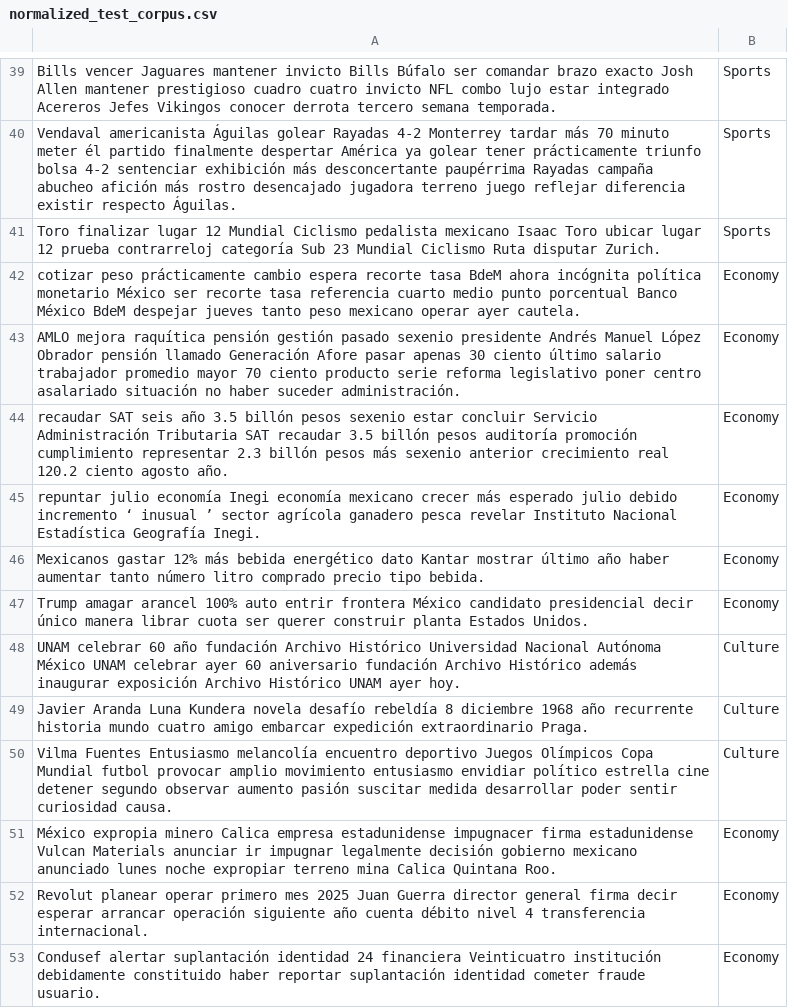
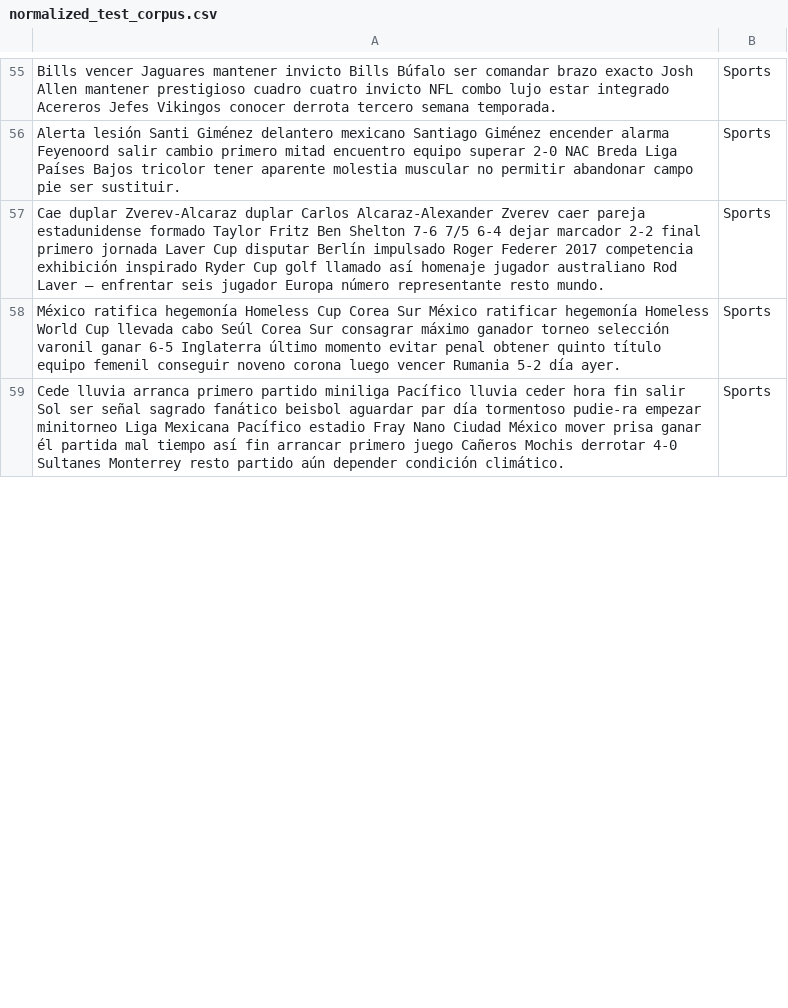
Before and after one commit to AdairGarcia/MLMethods, a CSV file: corpus/normalized_test_corpus.csv, drawn as a sheet; only a part is shown, gaps mark what is left out; removed rows and columns are numbered as before the commit, all else as after; the diff covers the shown part only; the diff names each change by its address in the sheet, - before the commit and + after, or states it on an @@ line.

Commit message:
stratification of corpus

```diff
--- a/corpus/normalized_test_corpus.csv
+++ b/corpus/normalized_test_corpus.csv
-A56: Vendaval americanista Águilas golear Rayadas 4-2 Monterrey tardar más 70 minuto meter él partido finalmente despertar América ya golear tener prácticamente triunfo bolsa 4-2 sentenciar exhibición más desconcertante paupérrima Rayadas campaña abucheo afición más rostro desencajado jugadora terreno juego reflejar diferencia existir respecto Águilas.
+A56: Alerta lesión Santi Giménez delantero mexicano Santiago Giménez encender alarma Feyenoord salir cambio primero mitad encuentro equipo superar 2-0 NAC Breda Liga Países Bajos tricolor tener aparente molestia muscular no permitir abandonar campo pie ser sustituir.
+row 57: Cae duplar Zverev-Alcaraz duplar Carlos Alcaraz-Alexander Zverev caer pareja estadunidense formado Taylor Fritz Ben Shelton 7-6 7/5 6-4 dejar marcador 2-2 final primero jornada Laver Cup disputar Berlín impulsado Roger Federer 2017 competencia exhibición inspirado Ryder Cup golf llamado así homenaje jugador australiano Rod Laver – enfrentar seis jugador Europa número representante resto mundo. | Sports
+row 58: México ratifica hegemonía Homeless Cup Corea Sur México ratificar hegemonía Homeless World Cup llevada cabo Seúl Corea Sur consagrar máximo ganador torneo selección varonil ganar 6-5 Inglaterra último momento evitar penal obtener quinto título equipo femenil conseguir noveno corona luego vencer Rumania 5-2 día ayer. | Sports
-A59: Toro finalizar lugar 12 Mundial Ciclismo pedalista mexicano Isaac Toro ubicar lugar 12 prueba contrarreloj categoría Sub 23 Mundial Ciclismo Ruta disputar Zurich.
+A59: Cede lluvia arranca primero partido miniliga Pacífico lluvia ceder hora fin salir Sol ser señal sagrado fanático beisbol aguardar par día tormentoso pudie-ra empezar minitorneo Liga Mexicana Pacífico estadio Fray Nano Ciudad México mover prisa ganar él partida mal tiempo así fin arrancar primero juego Cañeros Mochis derrotar 4-0 Sultanes Monterrey resto partido aún depender condición climático.
-row 42: cotizar peso prácticamente cambio espera recorte tasa BdeM ahora incógnita política monetario México ser recorte tasa referencia cuarto medio punto porcentual Banco México BdeM despejar jueves tanto peso mexicano operar ayer cautela. | Economy
@@ row 43 moved to row 27: AMLO mejora raquítica pensión gestión pa… @@
-row 44: recaudar SAT seis año 3.5 billón pesos sexenio estar concluir Servicio Administración Tributaria SAT recaudar 3.5 billón pesos auditoría promoción cumplimiento representar 2.3 billón pesos más sexenio anterior crecimiento real 120.2 ciento agosto año. | Economy
@@ row 45 moved to row 32: repuntar julio economía Inegi economía m… @@
@@ row 46 moved to row 26: Mexicanos gastar 12% más bebida energéti… @@
-row 47: Trump amagar arancel 100% auto entrir frontera México candidato presidencial decir único manera librar cuota ser querer construir planta Estados Unidos. | Economy
-row 48: UNAM celebrar 60 año fundación Archivo Histórico Universidad Nacional Autónoma México UNAM celebrar ayer 60 aniversario fundación Archivo Histórico además inaugurar exposición Archivo Histórico UNAM ayer hoy. | Culture
-row 49: Javier Aranda Luna Kundera novela desafío rebeldía 8 diciembre 1968 año recurrente historia mundo cuatro amigo embarcar expedición extraordinario Praga. | Culture
-row 50: Vilma Fuentes Entusiasmo melancolía encuentro deportivo Juegos Olímpicos Copa Mundial futbol provocar amplio movimiento entusiasmo envidiar político estrella cine detener segundo observar aumento pasión suscitar medida desarrollar poder sentir curiosidad causa. | Culture
-row 51: México expropia minero Calica empresa estadunidense impugnacer firma estadunidense Vulcan Materials anunciar ir impugnar legalmente decisión gobierno mexicano anunciado lunes noche expropiar terreno mina Calica Quintana Roo. | Economy
-row 52: Revolut planear operar primero mes 2025 Juan Guerra director general firma decir esperar arrancar operación siguiente año cuenta débito nivel 4 transferencia internacional. | Economy
-row 53: Condusef alertar suplantación identidad 24 financiera Veinticuatro institución debidamente constituido haber reportar suplantación identidad cometer fraude usuario. | Economy
```
Also changed, not shown: 40 added rows, 31 removed rows and 23 edited cells elsewhere in this file, corpus/normalized_train_corpus.csv, corpus/raw_test_corpus.csv, 4 other files.
